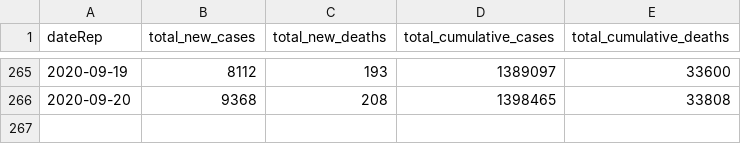
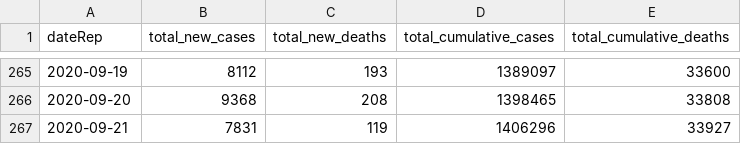
Before and after one commit to FinancialMarkets/latest_covid_africa_data, a CSV file: js_data/all_africa_data.csv, drawn as a sheet; only a part is shown, gaps mark what is left out.

Commit message:
updated all africa data

```diff
--- a/js_data/all_africa_data.csv
+++ b/js_data/all_africa_data.csv
@@ -266 +266,2 @@ dateRep,total_new_cases,total_new_deaths,total_cumulative_cases,total_cumulative
 2020-09-20,9368,208,1398465,33808
+2020-09-21,7831,119,1406296,33927
```
